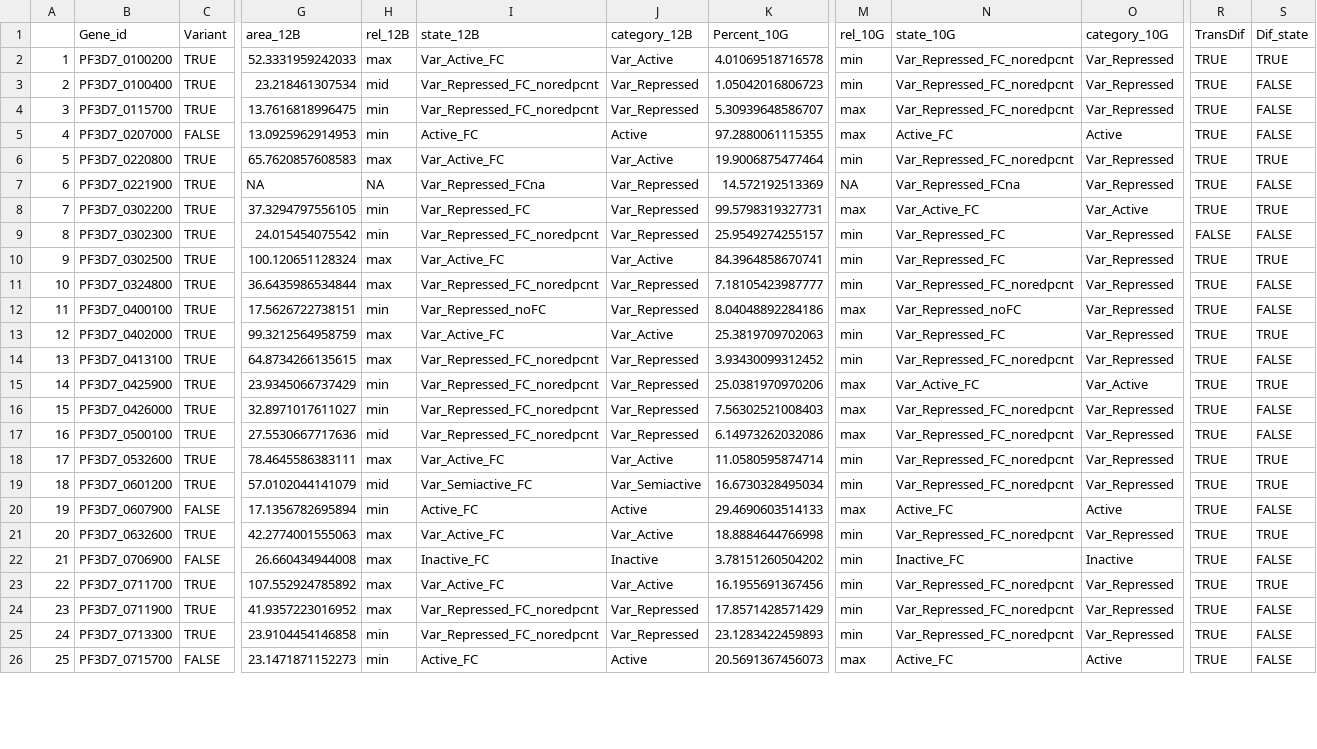
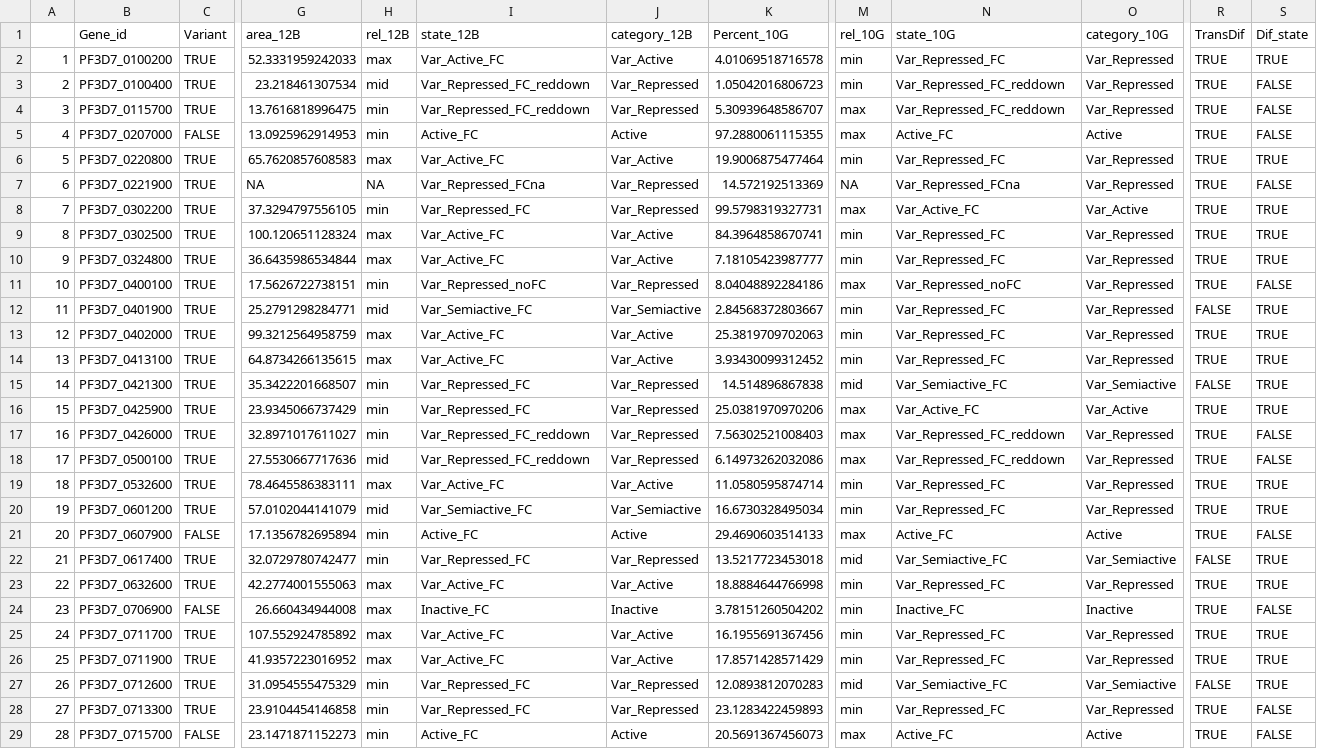
Before and after one commit to LucasMichelTodo/Active_gene_list, a CSV file: Results_Tables/gens_dif12B_10G.csv, drawn as a sheet; only a part is shown, gaps mark what is left out; removed rows and columns are numbered as before the commit, all else as after; rows hold the shown columns only; the diff covers the shown part only; the diff names each change by its address in the sheet, - before the commit and + after, or states it on an @@ line.

```diff
--- a/Results_Tables/gens_dif12B_10G.csv
+++ b/Results_Tables/gens_dif12B_10G.csv
-N2 (state_10G): Var_Repressed_FC_noredpcnt
+N2 (state_10G): Var_Repressed_FC
-I3:I4 (state_12B): Var_Repressed_FC_noredpcnt
+I3:I4 (state_12B): Var_Repressed_FC_reddown
-N3:N4 (state_10G): Var_Repressed_FC_noredpcnt
+N3:N4 (state_10G): Var_Repressed_FC_reddown
-N6 (state_10G): Var_Repressed_FC_noredpcnt
+N6 (state_10G): Var_Repressed_FC
-row 9: 8 | PF3D7_0302300 | TRUE | 24.015454075542 | min | Var_Repressed_FC_noredpcnt | Var_Repressed | 25.9549274255157 | min | Var_Repressed_FC | Var_Repressed | FALSE | FALSE
@@ column A renumbered from row 9 down @@
-I10 (state_12B): Var_Repressed_FC_noredpcnt
+I10 (state_12B): Var_Active_FC
-J10 (category_12B): Var_Repressed
+J10 (category_12B): Var_Active
-N10 (state_10G): Var_Repressed_FC_noredpcnt
+N10 (state_10G): Var_Repressed_FC
-S10 (Dif_state): FALSE
+S10 (Dif_state): TRUE
+row 12: 11 | PF3D7_0401900 | TRUE | 25.2791298284771 | mid | Var_Semiactive_FC | Var_Semiactive | 2.84568372803667 | min | Var_Repressed_FC | Var_Repressed | FALSE | TRUE
-I14 (state_12B): Var_Repressed_FC_noredpcnt
+I14 (state_12B): Var_Active_FC
-J14 (category_12B): Var_Repressed
+J14 (category_12B): Var_Active
-N14 (state_10G): Var_Repressed_FC_noredpcnt
+N14 (state_10G): Var_Repressed_FC
-S14 (Dif_state): FALSE
+S14 (Dif_state): TRUE
+row 15: 14 | PF3D7_0421300 | TRUE | 35.3422201668507 | min | Var_Repressed_FC | Var_Repressed | 14.514896867838 | mid | Var_Semiactive_FC | Var_Semiactive | FALSE | TRUE
-I16 (state_12B): Var_Repressed_FC_noredpcnt
+I16 (state_12B): Var_Repressed_FC
-I17:I18 (state_12B): Var_Repressed_FC_noredpcnt
+I17:I18 (state_12B): Var_Repressed_FC_reddown
-N17:N18 (state_10G): Var_Repressed_FC_noredpcnt
+N17:N18 (state_10G): Var_Repressed_FC_reddown
-N19:N20 (state_10G): Var_Repressed_FC_noredpcnt
+N19:N20 (state_10G): Var_Repressed_FC
+row 22: 21 | PF3D7_0617400 | TRUE | 32.0729780742477 | min | Var_Repressed_FC | Var_Repressed | 13.5217723453018 | mid | Var_Semiactive_FC | Var_Semiactive | FALSE | TRUE
-N23 (state_10G): Var_Repressed_FC_noredpcnt
+N23 (state_10G): Var_Repressed_FC
-N25:N26 (state_10G): Var_Repressed_FC_noredpcnt
+N25:N26 (state_10G): Var_Repressed_FC
-I26 (state_12B): Var_Repressed_FC_noredpcnt
+I26 (state_12B): Var_Active_FC
-J26 (category_12B): Var_Repressed
+J26 (category_12B): Var_Active
-S26 (Dif_state): FALSE
+S26 (Dif_state): TRUE
+row 27: 26 | PF3D7_0712600 | TRUE | 31.0954555475329 | min | Var_Repressed_FC | Var_Repressed | 12.0893812070283 | mid | Var_Semiactive_FC | Var_Semiactive | FALSE | TRUE
-I28 (state_12B): Var_Repressed_FC_noredpcnt
+I28 (state_12B): Var_Repressed_FC
-N28 (state_10G): Var_Repressed_FC_noredpcnt
+N28 (state_10G): Var_Repressed_FC
```
Also changed, not shown: 1 added row, 1 removed row and 36 edited cells elsewhere in this file, 16 other files.
